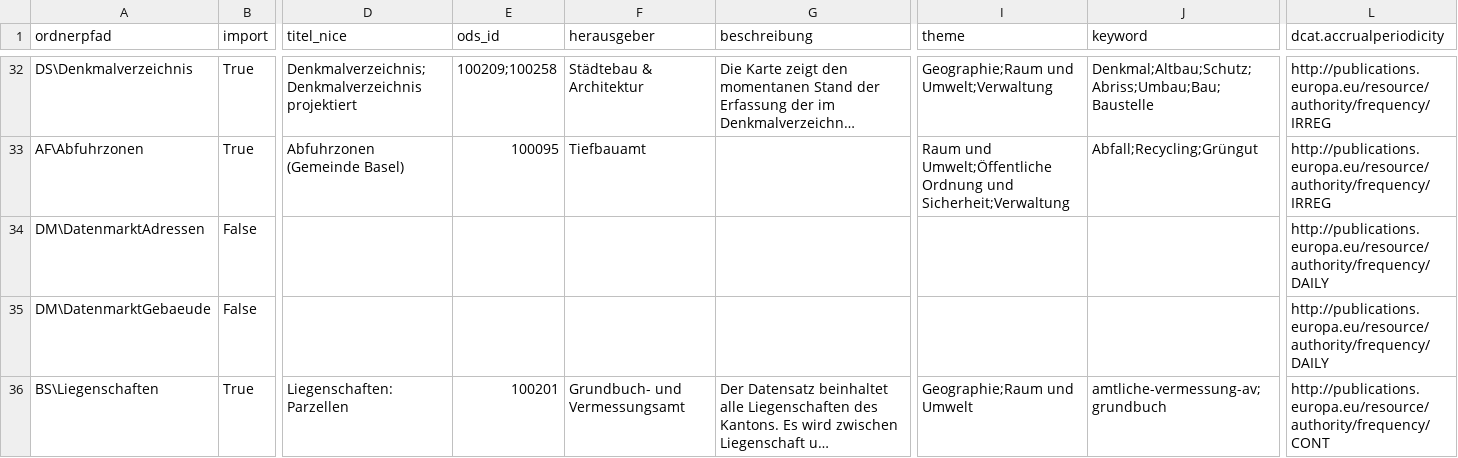
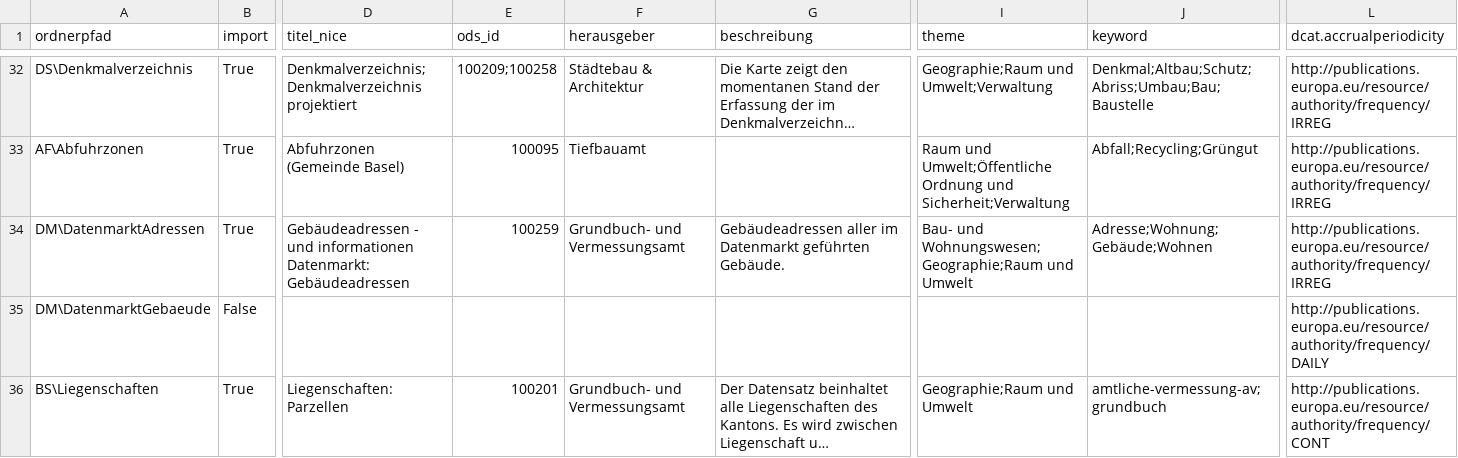
Before and after one commit to opendatabs/data-processing, a CSV file: gva_geodatenshop/Metadata.csv, drawn as a sheet; only a part is shown, gaps mark what is left out; long unchanged cells end in …; the diff names each change by its address in the sheet, - before the commit and + after, or states it on an @@ line.

Commit message:
Complete Gebäudeadressen to Metadata.csv

```diff
--- a/gva_geodatenshop/Metadata.csv
+++ b/gva_geodatenshop/Metadata.csv
-B34 (import): False
+B34 (import): True
-D34 (titel_nice): (empty)
+D34 (titel_nice): Gebäudeadressen - und informationen Datenmarkt: Gebäudeadressen
-E34 (ods_id): (empty)
+E34 (ods_id): 100259
-F34 (herausgeber): (empty)
+F34 (herausgeber): Grundbuch- und Vermessungsamt
-G34 (beschreibung): (empty)
+G34 (beschreibung): Gebäudeadressen aller im Datenmarkt geführten Gebäude.
-I34 (theme): (empty)
+I34 (theme): Bau- und Wohnungswesen;Geographie;Raum und Umwelt
-J34 (keyword): (empty)
+J34 (keyword): Adresse;Wohnung;Gebäude;Wohnen
-L34 (dcat.accrualperiodicity): http://publications.europa.eu/resource/authority/frequency/DAILY
+L34 (dcat.accrualperiodicity): http://publications.europa.eu/resource/authority/frequency/IRREG
```
